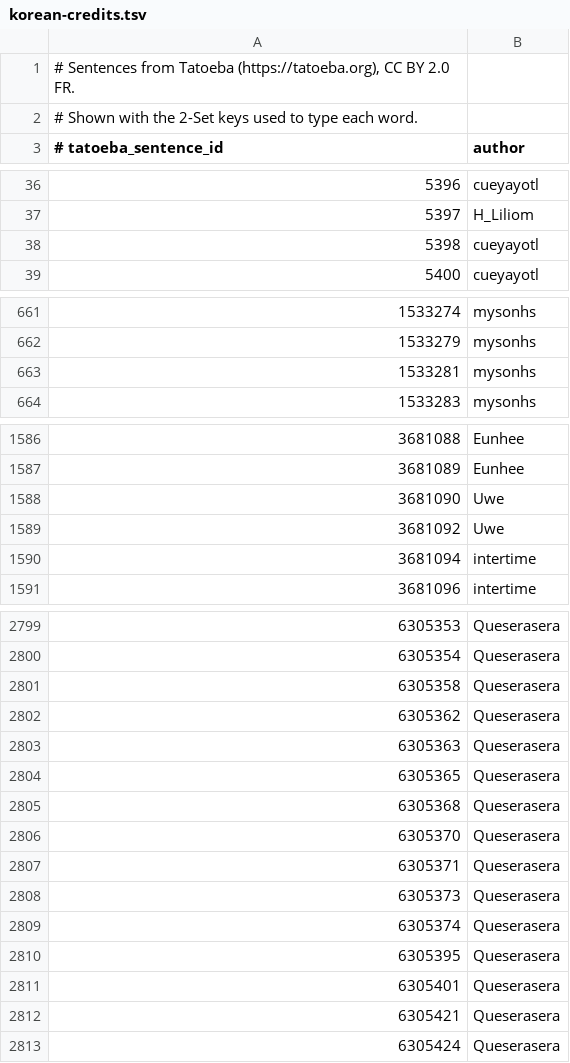
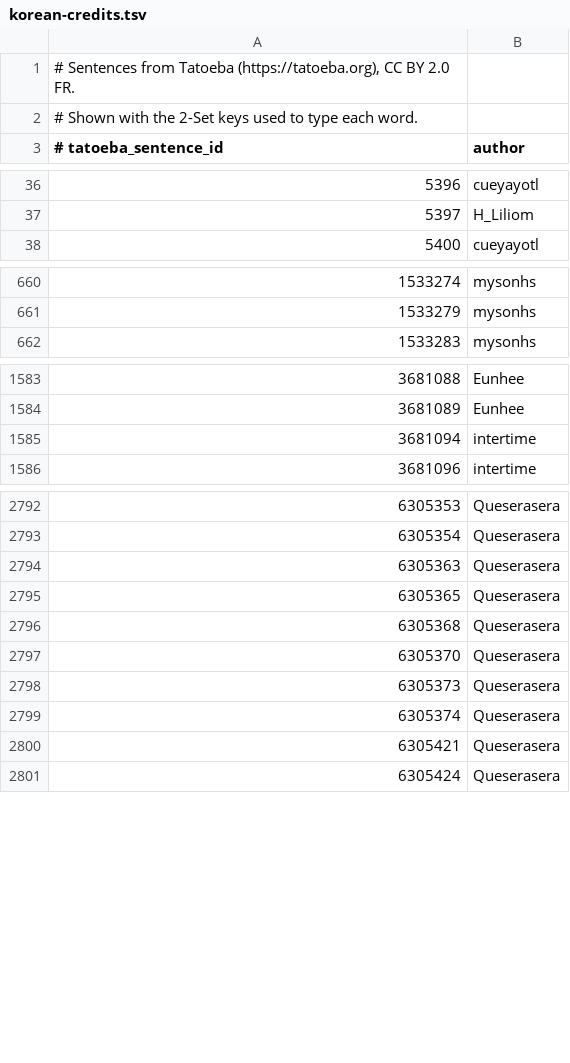
Before and after one commit to Daggenthal/Ductus, a TSV file: DuctusEngine/Sources/DuctusEngine/Resources/korean-credits.tsv, drawn as a sheet; only a part is shown, gaps mark what is left out; the diff covers the shown part only.

```diff
--- a/DuctusEngine/Sources/DuctusEngine/Resources/korean-credits.tsv
+++ b/DuctusEngine/Sources/DuctusEngine/Resources/korean-credits.tsv
@@ -37,3 +37,2 @@
 5397	H_Liliom
-5398	cueyayotl
 5400	cueyayotl
@@ -662,3 +661,2 @@
 1533279	mysonhs
-1533281	mysonhs
 1533283	mysonhs
@@ -1587,4 +1584,2 @@
 3681089	Eunhee
-3681090	Uwe
-3681092	Uwe
 3681094	intertime
@@ -2800,4 +2793,2 @@
 6305354	Queserasera
-6305358	Queserasera
-6305362	Queserasera
 6305363	Queserasera
@@ -2806,7 +2797,4 @@
 6305370	Queserasera
-6305371	Queserasera
 6305373	Queserasera
 6305374	Queserasera
-6305395	Queserasera
-6305401	Queserasera
 6305421	Queserasera
```
Also changed, not shown: 18 removed rows elsewhere in this file, DuctusEngine/Sources/DuctusEngine/Resources/chinese-credits.tsv, DuctusEngine/Sources/DuctusEngine/Resources/chinese-words.tsv, 32 other files.
